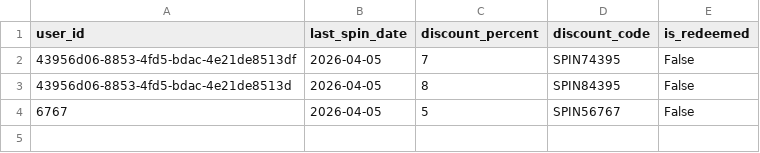
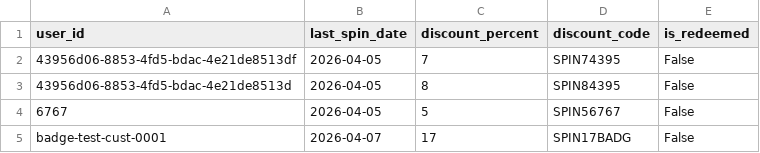
Before and after one commit to BransonCr/QuickBite, a CSV file: app/db/discount_wheel.csv, drawn as a sheet; the diff names each change by its address in the sheet, - before the commit and + after, or states it on an @@ line.

```diff
--- a/app/db/discount_wheel.csv
+++ b/app/db/discount_wheel.csv
+row 5: badge-test-cust-0001 | 2026-04-07 | 17 | SPIN17BADG | False
```
Also changed, not shown: app/db/order.csv, 6 other files.
